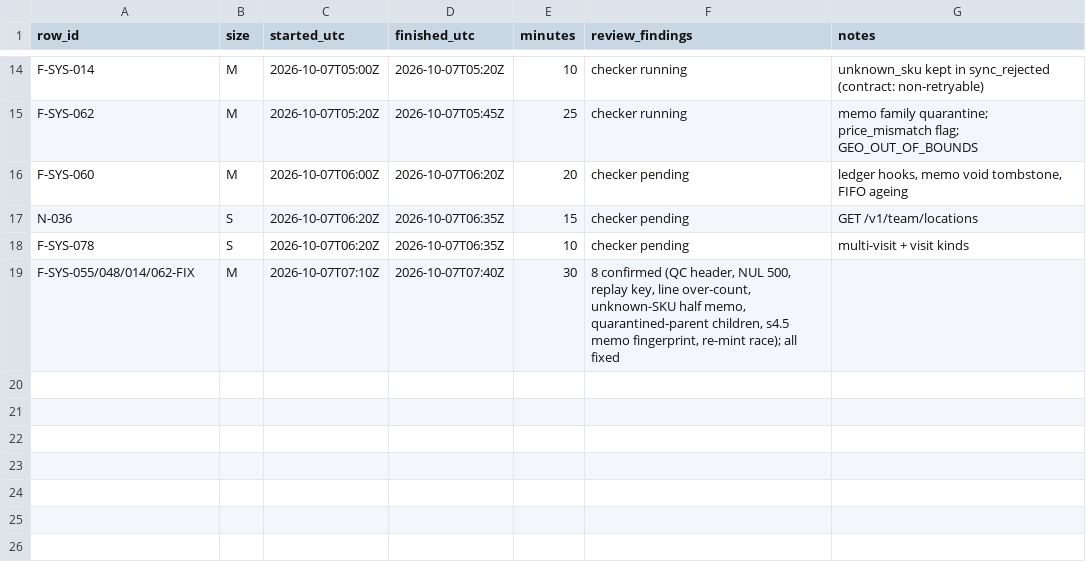
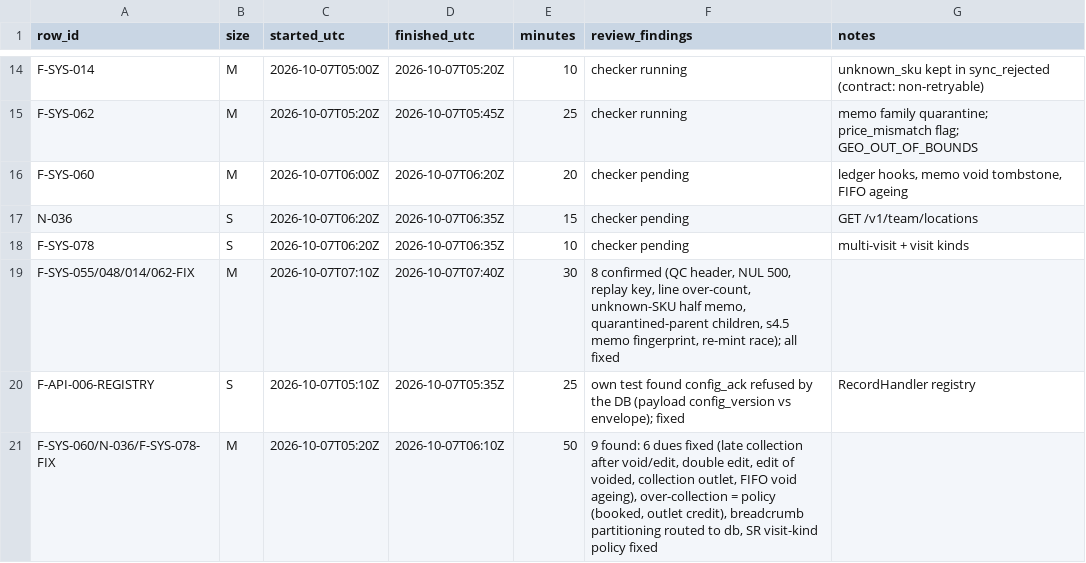
Before and after one commit to asefameerador96-ctrl/Aron-Pro-Max, a CSV file: docs/status/backend.csv, drawn as a sheet; only a part is shown, gaps mark what is left out; the diff names each change by its address in the sheet, - before the commit and + after, or states it on an @@ line.

```diff
--- a/docs/status/backend.csv
+++ b/docs/status/backend.csv
+row 20: F-API-006-REGISTRY | S | 2026-10-07T05:10Z | 2026-10-07T05:35Z | 25 | own test found config_ack refused by the DB (payload config_version vs envelope); fixed | RecordHandler registry
+row 21: F-SYS-060/N-036/F-SYS-078-FIX | M | 2026-10-07T05:20Z | 2026-10-07T06:10Z | 50 | 9 found: 6 dues fixed (late collection after void/edit, double edit, edit of voided, collection outlet, FIFO void ageing), over-collection = policy (booked, outlet credit), breadcrumb partitioning routed to db, SR visit-kind policy fixed
```
Also changed, not shown: 6 other files.
